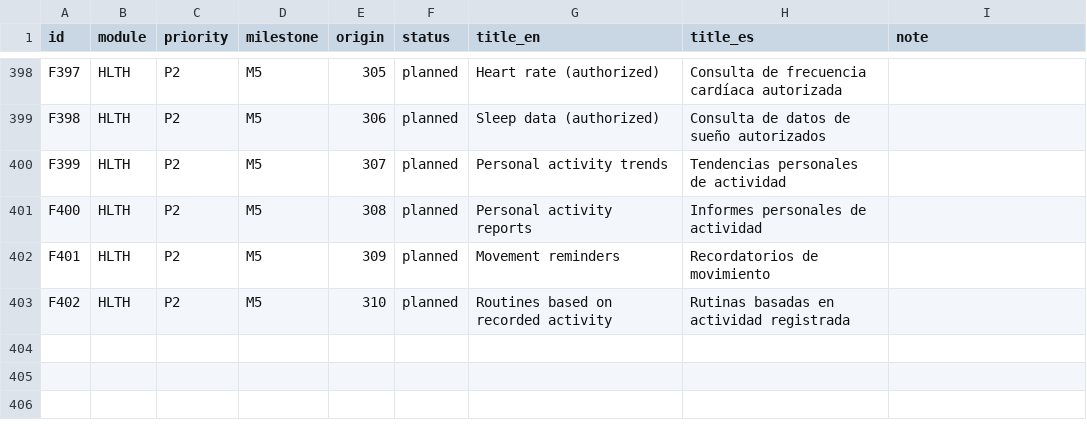
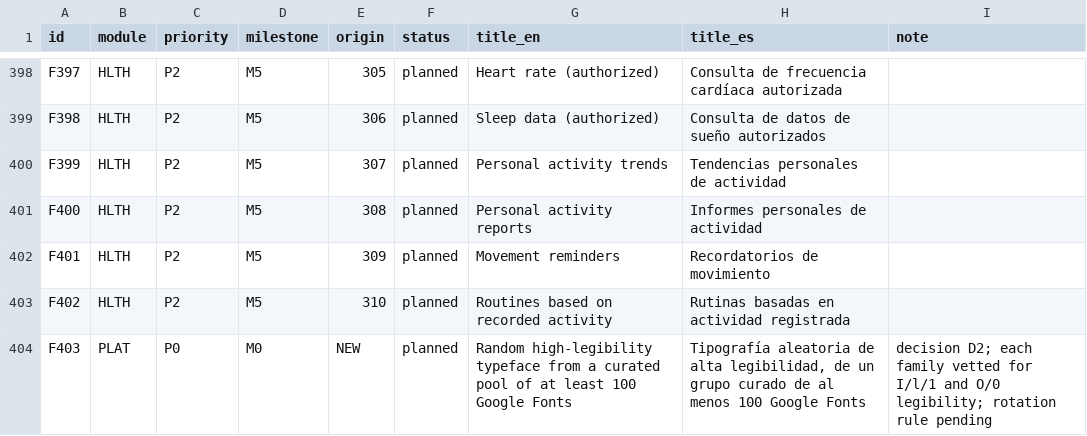
Before and after one commit to Ataraxiainc2/ISSASPEAKER, a TSV file: docs/features/catalog.tsv, drawn as a sheet; only a part is shown, gaps mark what is left out.

```diff
--- a/docs/features/catalog.tsv
+++ b/docs/features/catalog.tsv
@@ -403 +403,2 @@ F401	HLTH	P2	M5	309	planned	Movement reminders	Recordatorios de movimiento
 F402	HLTH	P2	M5	310	planned	Routines based on recorded activity	Rutinas basadas en actividad registrada	
+F403	PLAT	P0	M0	NEW	planned	Random high-legibility typeface from a curated pool of at least 100 Google Fonts	Tipografía aleatoria de alta legibilidad, de un grupo curado de al menos 100 Google Fonts	decision D2; each family vetted for I/l/1 and O/0 legibility; rotation rule pending
```
Also changed, not shown: 4 other files.
